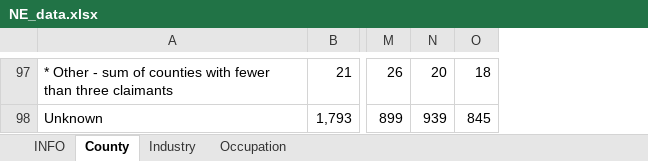
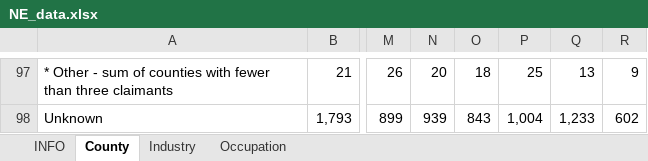
Before and after one commit to andyzwang/coronavirus-unemployment, an Excel workbook: initial_claims/NE/NE_data.xlsx, sheet County, drawn as a sheet; only a part is shown, gaps mark what is left out; values as stored, in another font and other column widths than the file's, no borders; the diff covers the shown part only; the diff names each change by its address in the sheet, - before the commit and + after, or states it on an @@ line.

```diff
--- a/initial_claims/NE/NE_data.xlsx (sheet County)
+++ b/initial_claims/NE/NE_data.xlsx (sheet County)
+column P, rows 97-98: 25 | 1,004
+column Q, rows 97-98: 13 | 1,233
+column R, rows 97-98: 9 | 602
-O98: 845
+O98: 843
```
Also changed, not shown: 1 added row, 1 removed row, 66 moved rows and 5 edited cells elsewhere in this sheet, sheet Occupation, sheet Industry, 3 other files.
